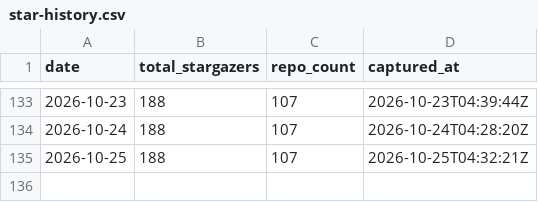
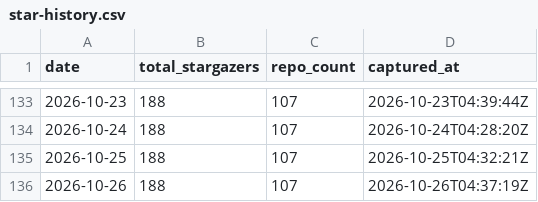
Before and after one commit to pRizz/github-stats, a CSV file: generated/star-history.csv, drawn as a sheet; only a part is shown, gaps mark what is left out.

```diff
--- a/generated/star-history.csv
+++ b/generated/star-history.csv
@@ -135 +135,2 @@ date,total_stargazers,repo_count,captured_at
 2026-10-25,188,107,2026-10-25T04:32:21Z
+2026-10-26,188,107,2026-10-26T04:37:19Z
```
Also changed, not shown: 13 other files.
